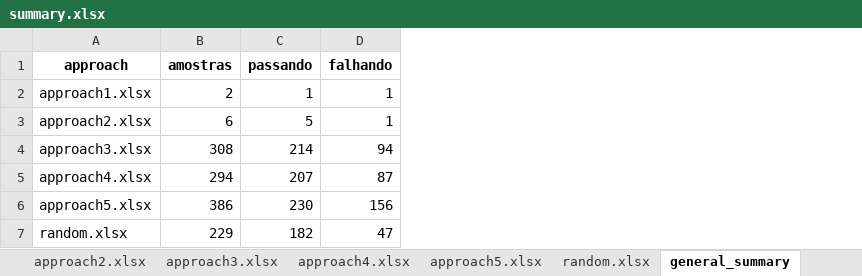
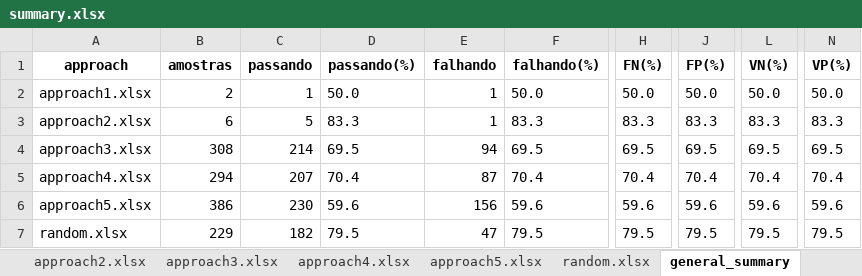
Before and after one commit to filipegl/template-generator, an Excel workbook: notebooks_rotten_tomatoes/test_cases_rotten_tomatoes_rotulated_NO/summary.xlsx, sheet general_summary, drawn as a sheet; only a part is shown, gaps mark what is left out; values as stored, in another font and other column widths than the file's, no borders; the diff names each change by its address in the sheet, - before the commit and + after, or states it on an @@ line.

Commit message:
update summary.xlsx

```diff
--- a/notebooks_rotten_tomatoes/test_cases_rotten_tomatoes_rotulated_NO/summary.xlsx (sheet general_summary)
+++ b/notebooks_rotten_tomatoes/test_cases_rotten_tomatoes_rotulated_NO/summary.xlsx (sheet general_summary)
+column D (passando(%)), rows 2-7: 50.0 | 83.3 | 69.5 | 70.4 | 59.6 | 79.5
+column F (falhando(%)), rows 2-7: 50.0 | 83.3 | 69.5 | 70.4 | 59.6 | 79.5
+column H (FN(%)), rows 2-7: 50.0 | 83.3 | 69.5 | 70.4 | 59.6 | 79.5
+column J (FP(%)), rows 2-7: 50.0 | 83.3 | 69.5 | 70.4 | 59.6 | 79.5
+column L (VN(%)), rows 2-7: 50.0 | 83.3 | 69.5 | 70.4 | 59.6 | 79.5
+column N (VP(%)), rows 2-7: 50.0 | 83.3 | 69.5 | 70.4 | 59.6 | 79.5
```
Also changed, not shown: notebooks_amazon/test_cases_amazon_rotulated/test_cases_amazon_rotulated_NO/summary.xlsx, notebooks_imdb/test_cases_imdb_rotulated/test_cases_imdb_rotulated_with_NO/summary.xlsx, 3 other files.
